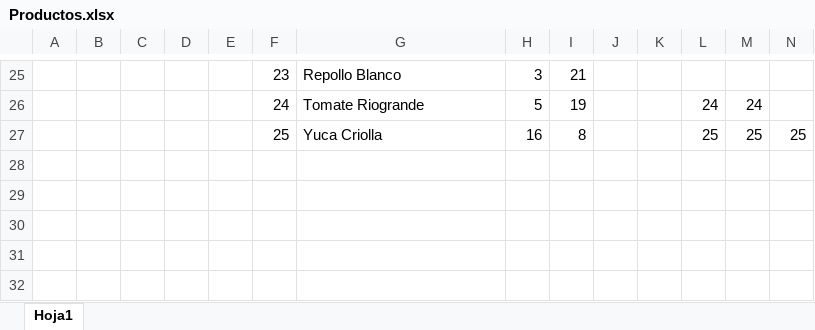
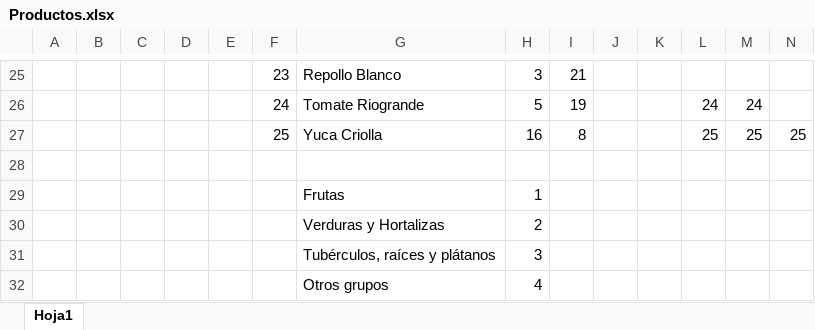
Before and after one commit to eitt/Modelo-de-optimizacion-para-la-programacion-de-la-produccion-agricola, an Excel workbook: Productos.xlsx, sheet Hoja1, drawn as a sheet; only a part is shown, gaps mark what is left out; values as stored, in another font and other column widths than the file's, no borders; rows hold the shown columns only; the diff covers the shown part only; the diff names each change by its address in the sheet, - before the commit and + after, or states it on an @@ line.

```diff
--- a/Productos.xlsx (sheet Hoja1)
+++ b/Productos.xlsx (sheet Hoja1)
+row 28: (empty)
+row 29:  |  |  |  |  |  | Frutas | 1
+row 30:  |  |  |  |  |  | Verduras y Hortalizas | 2
+row 31:  |  |  |  |  |  | Tubérculos, raíces y plátanos | 3
+row 32:  |  |  |  |  |  | Otros grupos | 4
```
Also changed, not shown: 44 edited cells elsewhere in this sheet, 5 other files.
